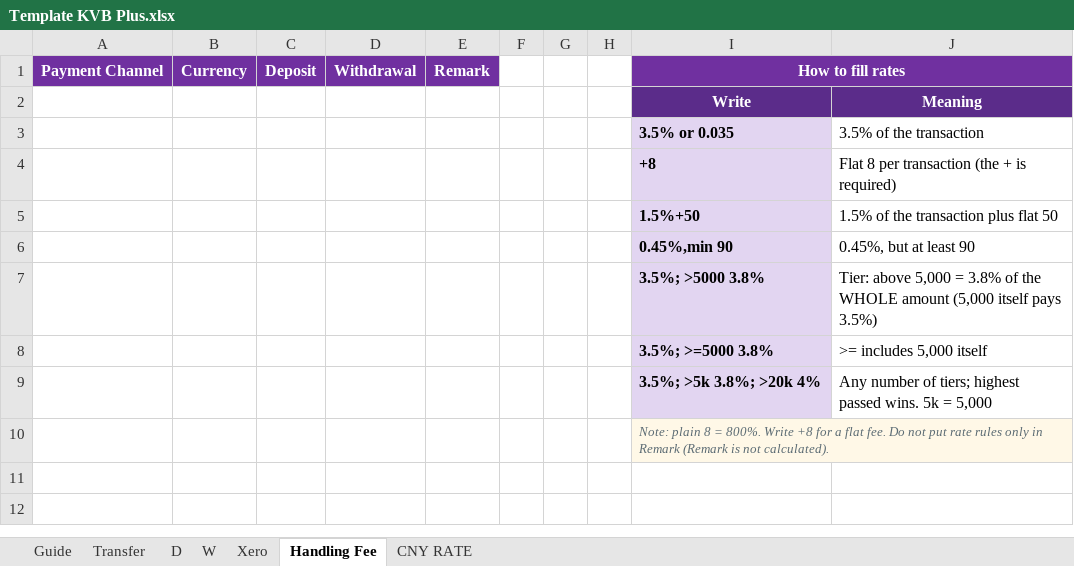
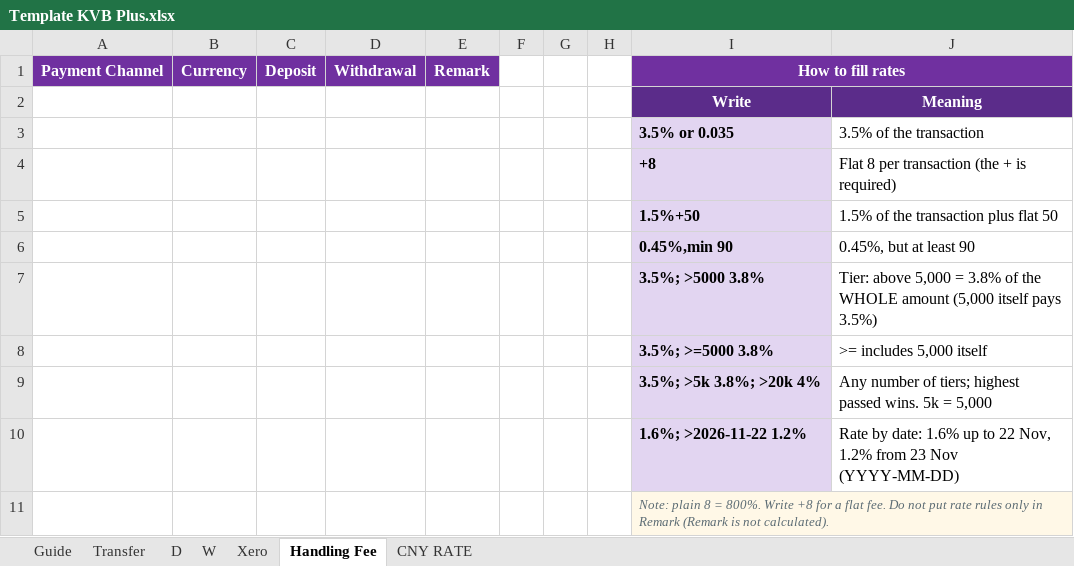
Before and after one commit to gorillaworkout/dpm_calculator, an Excel workbook: Template KVB Plus.xlsx, sheet Handling Fee, drawn as a sheet; values as stored, in another font and other column widths than the file's, no borders; the diff names each change by its address in the sheet, - before the commit and + after, or states it on an @@ line.

Commit message:
v1.47: fee rates that change by date ('1.6%; >2026-11-22 1.2%') for DPM + KVB (#47)

```diff
--- a/Template KVB Plus.xlsx (sheet Handling Fee)
+++ b/Template KVB Plus.xlsx (sheet Handling Fee)
+row 10:  |  |  |  |  |  |  |  | 1.6%; >2026-11-22 1.2% | Rate by date: 1.6% up to 22 Nov, 1.2% from 23 Nov (YYYY-MM-DD)
```
Also changed, not shown: sheet Guide, 12 other files.
